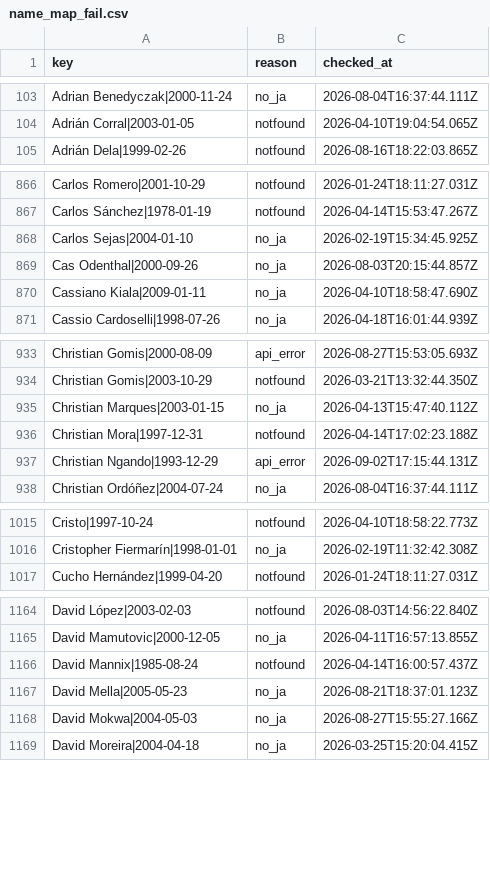
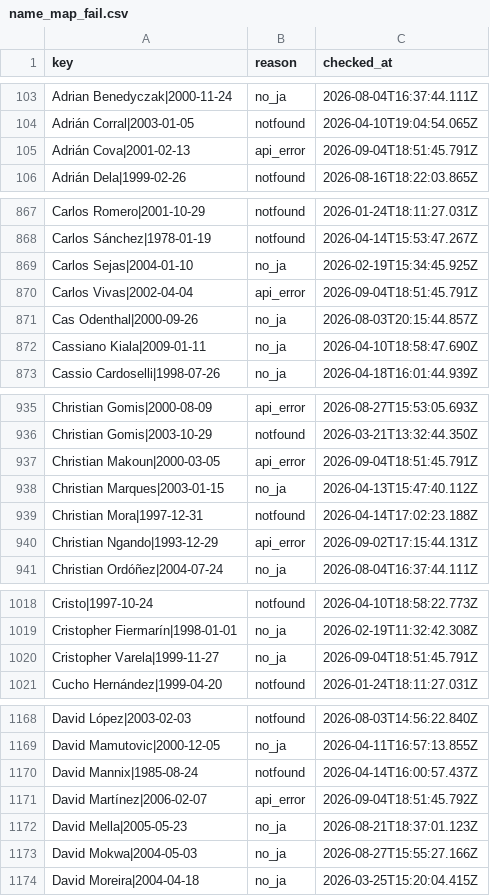
Before and after one commit to football-archive/start, a CSV file: src/data/name_map_fail.csv, drawn as a sheet; only a part is shown, gaps mark what is left out; the diff covers the shown part only.

```diff
--- a/src/data/name_map_fail.csv
+++ b/src/data/name_map_fail.csv
@@ -104,2 +104,3 @@ Adrian Benedyczak|2000-11-24,no_ja,2026-08-04T16:37:44.111Z
 Adrián Corral|2003-01-05,notfound,2026-04-10T19:04:54.065Z
+Adrián Cova|2001-02-13,api_error,2026-09-04T18:51:45.791Z
 Adrián Dela|1999-02-26,notfound,2026-08-16T18:22:03.865Z
@@ -868,2 +869,3 @@ Carlos Sánchez|1978-01-19,notfound,2026-04-14T15:53:47.267Z
 Carlos Sejas|2004-01-10,no_ja,2026-02-19T15:34:45.925Z
+Carlos Vivas|2002-04-04,api_error,2026-09-04T18:51:45.791Z
 Cas Odenthal|2000-09-26,no_ja,2026-08-03T20:15:44.857Z
@@ -934,2 +936,3 @@ Christian Gomis|2000-08-09,api_error,2026-08-27T15:53:05.693Z
 Christian Gomis|2003-10-29,notfound,2026-03-21T13:32:44.350Z
+Christian Makoun|2000-03-05,api_error,2026-09-04T18:51:45.791Z
 Christian Marques|2003-01-15,no_ja,2026-04-13T15:47:40.112Z
@@ -1016,2 +1019,3 @@ Cristo|1997-10-24,notfound,2026-04-10T18:58:22.773Z
 Cristopher Fiermarín|1998-01-01,no_ja,2026-02-19T11:32:42.308Z
+Cristopher Varela|1999-11-27,no_ja,2026-09-04T18:51:45.791Z
 Cucho Hernández|1999-04-20,notfound,2026-01-24T18:11:27.031Z
@@ -1166,2 +1170,3 @@ David Mamutovic|2000-12-05,no_ja,2026-04-11T16:57:13.855Z
 David Mannix|1985-08-24,notfound,2026-04-14T16:00:57.437Z
+David Martínez|2006-02-07,api_error,2026-09-04T18:51:45.792Z
 David Mella|2005-05-23,no_ja,2026-08-21T18:37:01.123Z
```
Also changed, not shown: 10 added rows elsewhere in this file, src/data/name_map.csv, src/data/nt_tournament_meta.csv, 9 other files.
